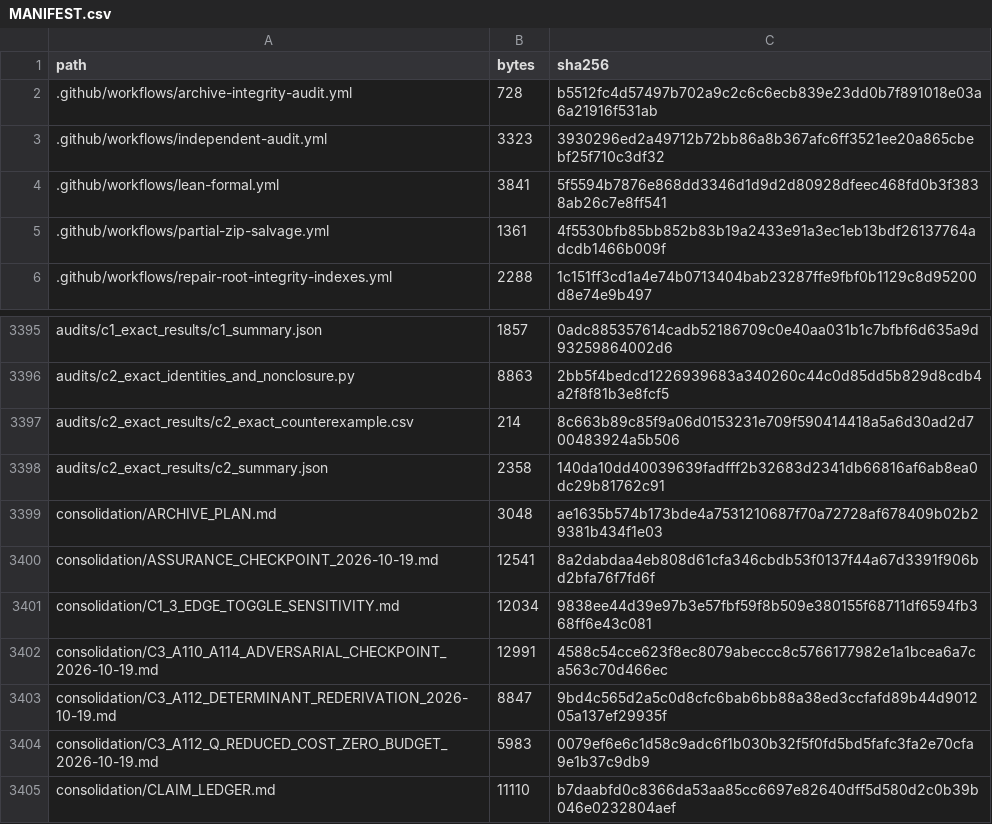
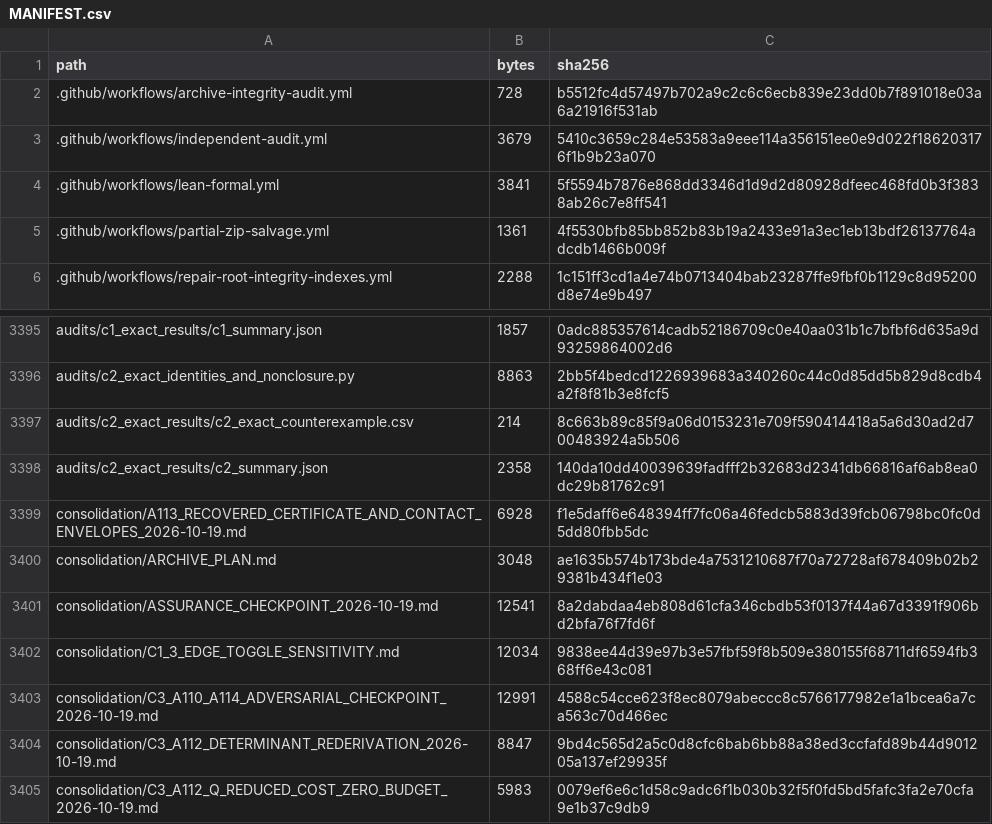
Before and after one commit to DevHabito/precategorical-modal-field-framework, a CSV file: MANIFEST.csv, drawn as a sheet; only a part is shown, gaps mark what is left out; the shorter side is filled out with more unchanged rows.

```diff
--- a/MANIFEST.csv
+++ b/MANIFEST.csv
@@ -2,3 +2,3 @@ path,bytes,sha256
 .github/workflows/archive-integrity-audit.yml,728,b5512fc4d57497b702a9c2c6c6ecb839e23dd0b7f891018e03a6a21916f531ab
-.github/workflows/independent-audit.yml,3323,3930296ed2a49712b72bb86a8b367afc6ff3521ee20a865cbebf25f710c3df32
+.github/workflows/independent-audit.yml,3679,5410c3659c284e53583a9eee114a356151ee0e9d022f186203176f1b9b23a070
 .github/workflows/lean-formal.yml,3841,5f5594b7876e868dd3346d1d9d2d80928dfeec468fd0b3f3838ab26c7e8ff541
@@ -3398,2 +3398,3 @@ audits/c2_exact_results/c2_exact_counterexample.csv,214,8c663b89c85f9a06d0153231
 audits/c2_exact_results/c2_summary.json,2358,140da10dd40039639fadfff2b32683d2341db66816af6ab8ea0dc29b81762c91
+consolidation/A113_RECOVERED_CERTIFICATE_AND_CONTACT_ENVELOPES_2026-10-19.md,6928,f1e5daff6e648394ff7fc06a46fedcb5883d39fcb06798bc0fc0d5dd80fbb5dc
 consolidation/ARCHIVE_PLAN.md,3048,ae1635b574b173bde4a7531210687f70a72728af678409b02b29381b434f1e03
```
Also changed, not shown: 1 other file.
